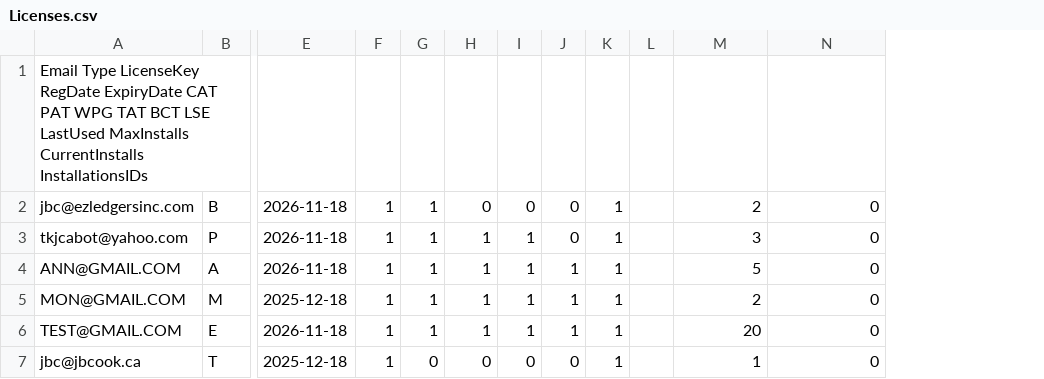
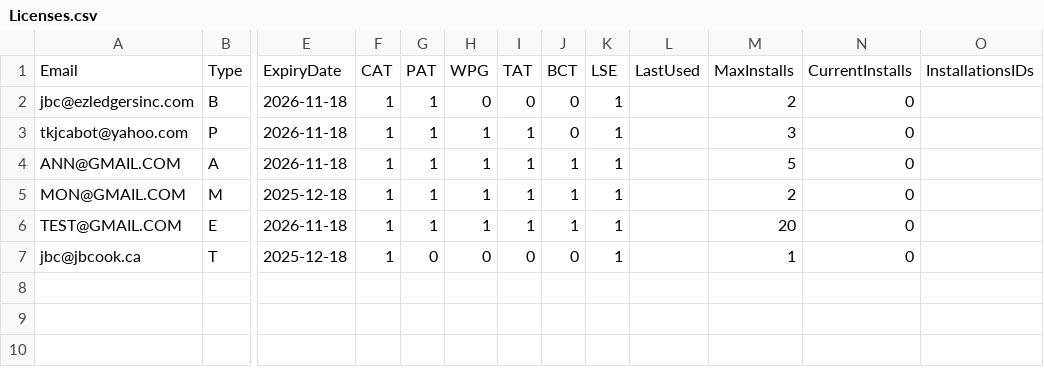
Before and after one commit to jbc-ezl/ezl-licenses, a CSV file: Licenses.csv, drawn as a sheet; only a part is shown, gaps mark what is left out; removed rows and columns are numbered as before the commit, all else as after; rows hold the shown columns only; the diff names each change by its address in the sheet, - before the commit and + after, or states it on an @@ line.

Commit message:
Update Licenses.csv

```diff
--- a/Licenses.csv
+++ b/Licenses.csv
-column L, empty
+column L, empty
+column O, empty
-row 1: Email Type LicenseKey RegDate ExpiryDate CAT PAT WPG TAT BCT LSE LastUsed MaxInstalls CurrentInstalls InstallationsIDs
+row 1: Email | Type | ExpiryDate | CAT | PAT | WPG | TAT | BCT | LSE | LastUsed | MaxInstalls | CurrentInstalls | InstallationsIDs
```
